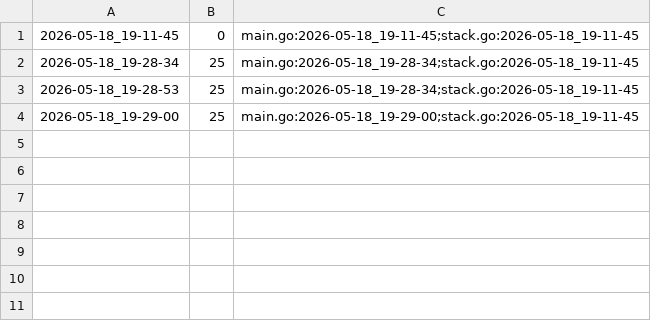
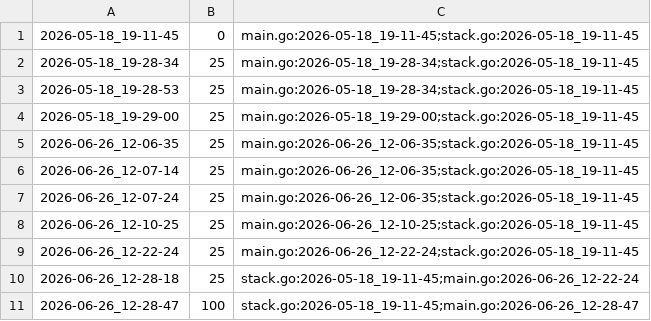
Before and after one commit to qxcode-course/ed-seg-bloco-a-K-Cameos, a CSV file: tko/.tko/track/ed@wordsearch/track.csv, drawn as a sheet.

```diff
--- a/tko/.tko/track/ed@wordsearch/track.csv
+++ b/tko/.tko/track/ed@wordsearch/track.csv
@@ -4 +4,8 @@
 2026-05-18_19-29-00,25,main.go:2026-05-18_19-29-00;stack.go:2026-05-18_19-11-45
+2026-06-26_12-06-35,25,main.go:2026-06-26_12-06-35;stack.go:2026-05-18_19-11-45
+2026-06-26_12-07-14,25,main.go:2026-06-26_12-06-35;stack.go:2026-05-18_19-11-45
+2026-06-26_12-07-24,25,main.go:2026-06-26_12-06-35;stack.go:2026-05-18_19-11-45
+2026-06-26_12-10-25,25,main.go:2026-06-26_12-10-25;stack.go:2026-05-18_19-11-45
+2026-06-26_12-22-24,25,main.go:2026-06-26_12-22-24;stack.go:2026-05-18_19-11-45
+2026-06-26_12-28-18,25,stack.go:2026-05-18_19-11-45;main.go:2026-06-26_12-22-24
+2026-06-26_12-28-47,100,stack.go:2026-05-18_19-11-45;main.go:2026-06-26_12-28-47
```
Also changed, not shown: 58 other files.
